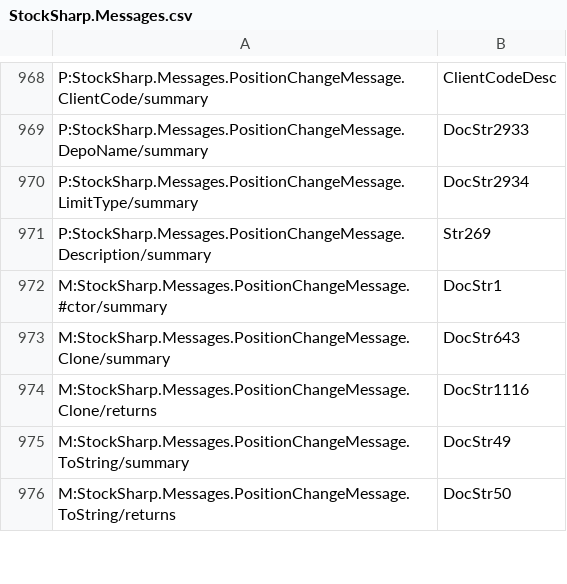
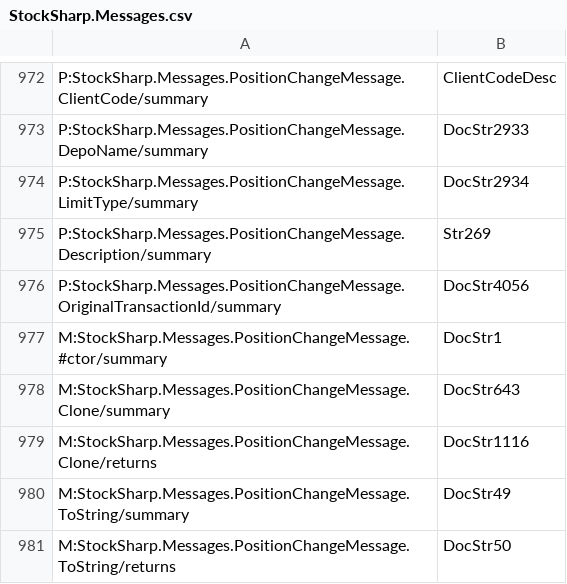
Before and after one commit to StockSharp/StockSharp, a CSV file: Localization/XmlComments/StockSharp.Messages.csv, drawn as a sheet; only a part is shown, gaps mark what is left out; the diff covers the shown part only; the diff names each change by its address in the sheet, - before the commit and + after, or states it on an @@ line.

```diff
--- a/Localization/XmlComments/StockSharp.Messages.csv
+++ b/Localization/XmlComments/StockSharp.Messages.csv
+row 976: P:StockSharp.Messages.PositionChangeMessage.OriginalTransactionId/summary | DocStr4056
```
Also changed, not shown: 4 added rows, 13 removed rows and 5 edited cells elsewhere in this file, Localization/XmlComments/StockSharp.Xaml.Charting.csv, Localization/XmlComments/StockSharp.Xaml.csv, 41 other files.
